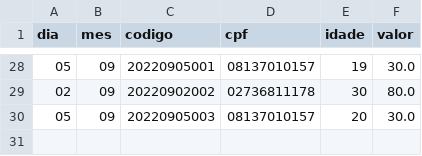
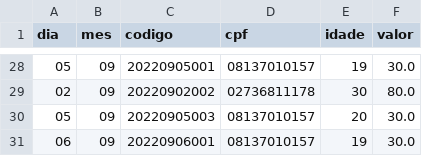
Before and after one commit to lucas-bernardes03/tfd-zoo-poo, a CSV file: src/main/java/com/poo/arquivos/visitantes.csv, drawn as a sheet; only a part is shown, gaps mark what is left out.

```diff
--- a/src/main/java/com/poo/arquivos/visitantes.csv
+++ b/src/main/java/com/poo/arquivos/visitantes.csv
@@ -30 +30,2 @@ dia,mes,codigo,cpf,idade,valor
 05,09,20220905003,08137010157,20,30.0
+06,09,20220906001,08137010157,19,30.0
```
Also changed, not shown: 11 other files.
